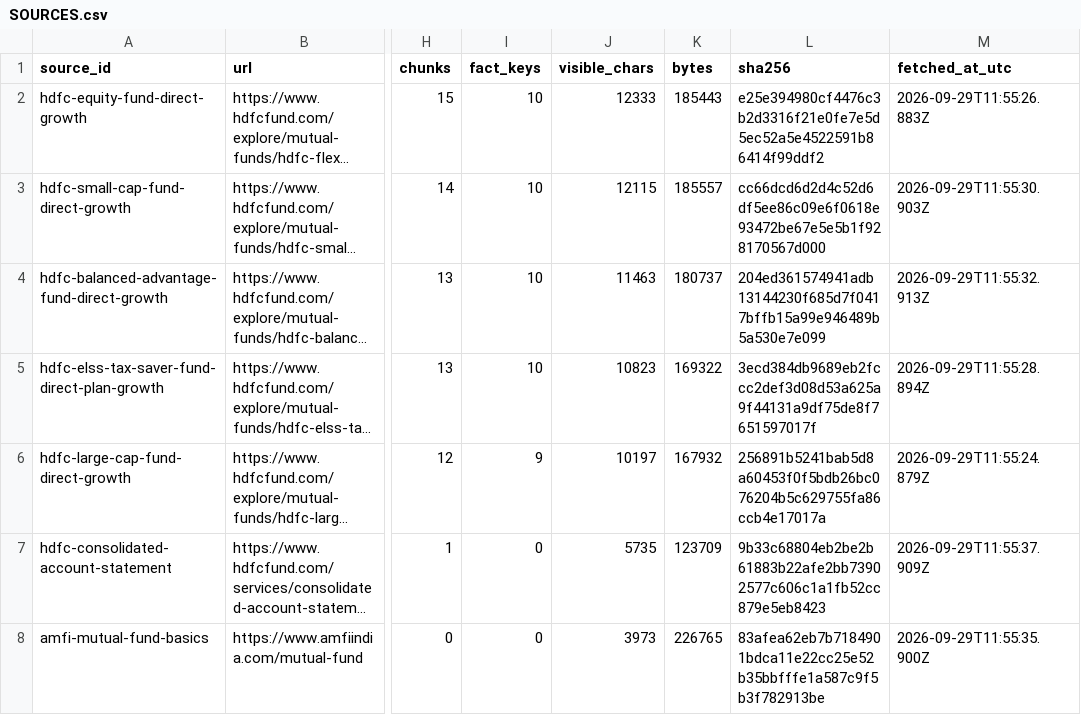
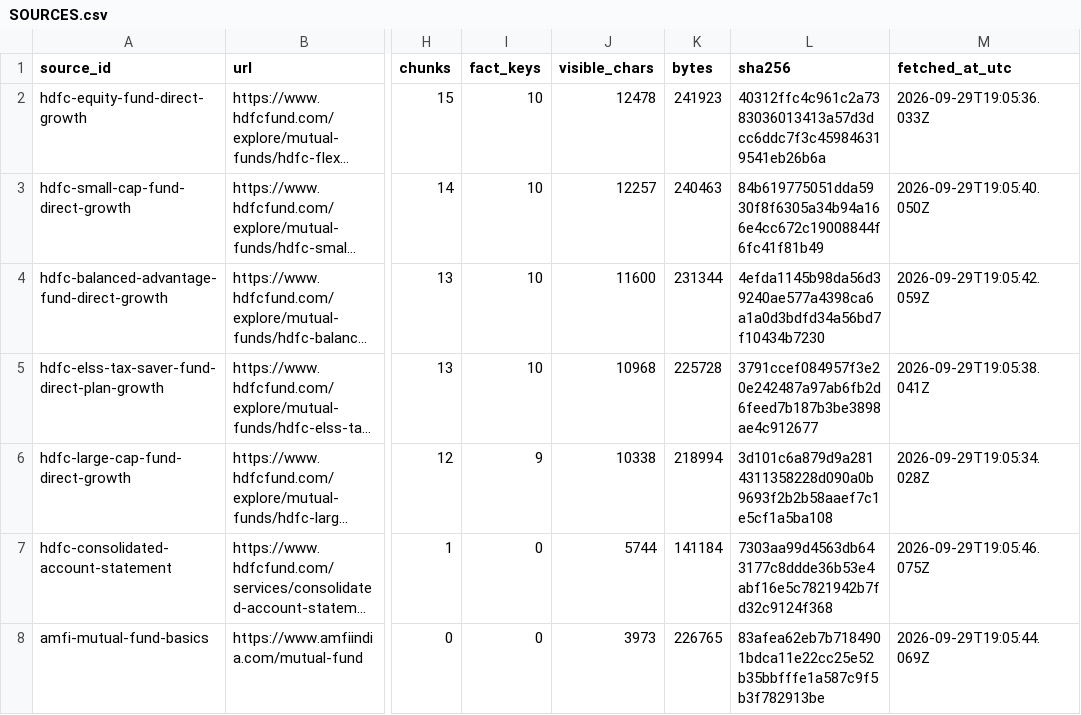
Before and after one commit to nishantm1090-ux/hdfc-nextleap-test, a CSV file: docs/SOURCES.csv, drawn as a sheet; only a part is shown, gaps mark what is left out; long unchanged cells end in …; the diff names each change by its address in the sheet, - before the commit and + after, or states it on an @@ line.

Commit message:
Official-corpus rebuild: HDFC AMC / SEBI / AMFI only - Rebuilt corpus from 6 HDFC Mutual Fund scheme pages + CAS page captured via real browser (2026-09-29) - 68 chunks (46 fact / 6 faq / 16 prose), 5 schemes, 100% embed cache hit - Removed all Groww/Moneycontrol/Value Research/ET Money/blog URLs and values - Added riskometer_level fact and plan_variant trigger; removed riskometer from known_absent_terms - Fund-manager and P/E questions now honestly refused - Fixed Chroma thread-safety race (double-checked _CACHE_LOCK) - ADR-001 pushed Balanced Advantage exit-load to prose; _labelled_facts_by_scheme() recovers it - Extended _COVERAGE_NOISE so 'annual expense ratio' refuses instead of answering - Eval: 58/58, 31 answerable @ 100%, 27 must-refuse @ 100%, 0 failing qids - Root deliverables: README.md, sources.csv (23 URLs), sample_qa.md, disclaimer.md

```diff
--- a/docs/SOURCES.csv
+++ b/docs/SOURCES.csv
-J2 (visible_chars): 12333
+J2 (visible_chars): 12478
-K2 (bytes): 185443
+K2 (bytes): 241923
-L2 (sha256): e25e394980cf4476c3b2d3316f21e0fe7e5d5ec52a5e4522591b86414f99ddf2
+L2 (sha256): 40312ffc4c961c2a7383036013413a57d3dcc6ddc7f3c459846319541eb26b6a
-M2 (fetched_at_utc): 2026-09-29T11:55:26.883Z
+M2 (fetched_at_utc): 2026-09-29T19:05:36.033Z
-J3 (visible_chars): 12115
+J3 (visible_chars): 12257
-K3 (bytes): 185557
+K3 (bytes): 240463
-L3 (sha256): cc66dcd6d2d4c52d6df5ee86c09e6f0618e93472be67e5e5b1f928170567d000
+L3 (sha256): 84b619775051dda5930f8f6305a34b94a166e4cc672c19008844f6fc41f81b49
-M3 (fetched_at_utc): 2026-09-29T11:55:30.903Z
+M3 (fetched_at_utc): 2026-09-29T19:05:40.050Z
-J4 (visible_chars): 11463
+J4 (visible_chars): 11600
-K4 (bytes): 180737
+K4 (bytes): 231344
-L4 (sha256): 204ed361574941adb13144230f685d7f0417bffb15a99e946489b5a530e7e099
+L4 (sha256): 4efda1145b98da56d39240ae577a4398ca6a1a0d3bdfd34a56bd7f10434b7230
-M4 (fetched_at_utc): 2026-09-29T11:55:32.913Z
+M4 (fetched_at_utc): 2026-09-29T19:05:42.059Z
-J5 (visible_chars): 10823
+J5 (visible_chars): 10968
-K5 (bytes): 169322
+K5 (bytes): 225728
-L5 (sha256): 3ecd384db9689eb2fccc2def3d08d53a625a9f44131a9df75de8f7651597017f
+L5 (sha256): 3791ccef084957f3e20e242487a97ab6fb2d6feed7b187b3be3898ae4c912677
-M5 (fetched_at_utc): 2026-09-29T11:55:28.894Z
+M5 (fetched_at_utc): 2026-09-29T19:05:38.041Z
-J6 (visible_chars): 10197
+J6 (visible_chars): 10338
-K6 (bytes): 167932
+K6 (bytes): 218994
-L6 (sha256): 256891b5241bab5d8a60453f0f5bdb26bc076204b5c629755fa86ccb4e17017a
+L6 (sha256): 3d101c6a879d9a2814311358228d090a0b9693f2b2b58aaef7c1e5cf1a5ba108
-M6 (fetched_at_utc): 2026-09-29T11:55:24.879Z
+M6 (fetched_at_utc): 2026-09-29T19:05:34.028Z
-J7 (visible_chars): 5735
+J7 (visible_chars): 5744
-K7 (bytes): 123709
+K7 (bytes): 141184
-L7 (sha256): 9b33c68804eb2be2b61883b22afe2bb73902577c606c1a1fb52cc879e5eb8423
+L7 (sha256): 7303aa99d4563db643177c8ddde36b53e4abf16e5c7821942b7fd32c9124f368
-M7 (fetched_at_utc): 2026-09-29T11:55:37.909Z
+M7 (fetched_at_utc): 2026-09-29T19:05:46.075Z
-M8 (fetched_at_utc): 2026-09-29T11:55:35.900Z
+M8 (fetched_at_utc): 2026-09-29T19:05:44.069Z
```
Also changed, not shown: 3 other files.
